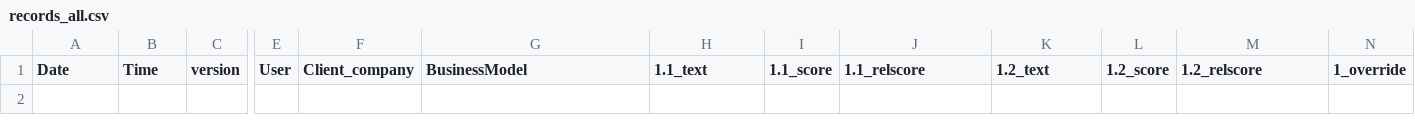
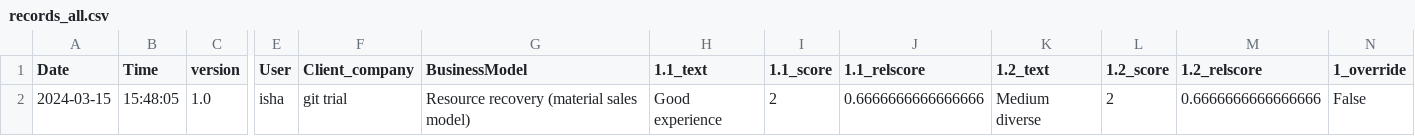
Before and after one commit to diederikhemmes/dashboard, a CSV file: records_all.csv, drawn as a sheet; only a part is shown, gaps mark what is left out; rows hold the shown columns only; the diff names each change by its address in the sheet, - before the commit and + after, or states it on an @@ line.

Commit message:
Added new data to the CSV file.

```diff
--- a/records_all.csv
+++ b/records_all.csv
+row 2: 2024-03-15 | 15:48:05 | 1.0 | isha | git trial | Resource recovery (material sales model) | Good experience | 2 | 0.6666666666666666 | Medium diverse | 2 | 0.6666666666666666 | False
```
